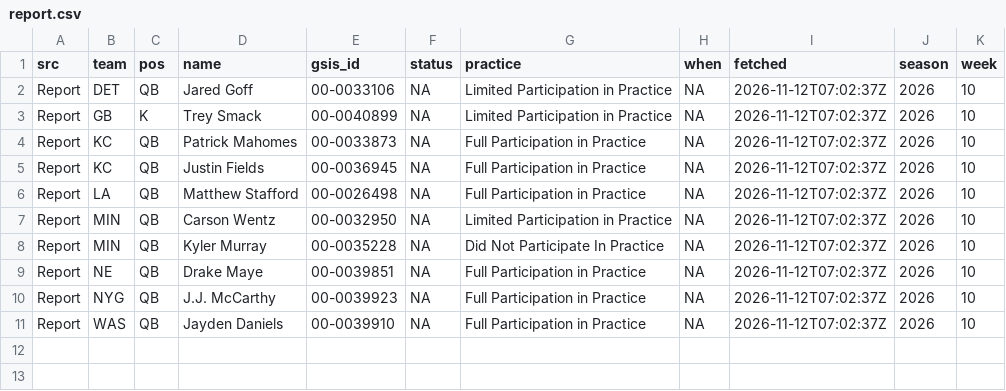
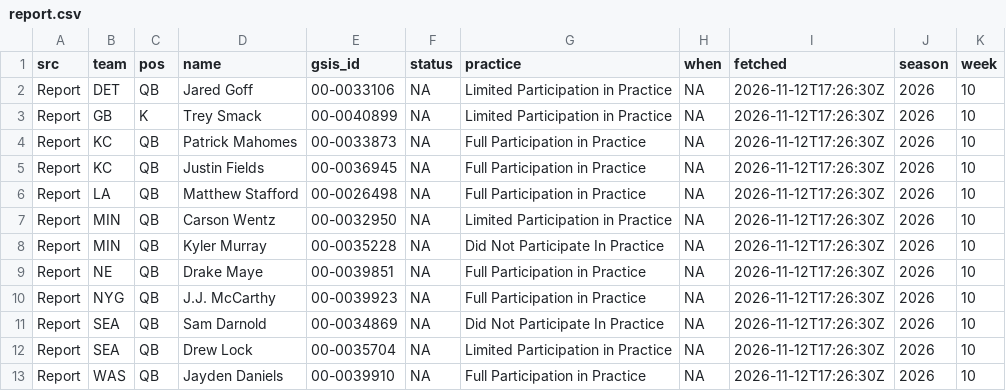
Before and after one commit to andrew-w-schroeder/dst-site, a CSV file: data/lines/sources/report.csv, drawn as a sheet.

```diff
--- a/data/lines/sources/report.csv
+++ b/data/lines/sources/report.csv
@@ -1,11 +1,13 @@
 "src","team","pos","name","gsis_id","status","practice","when","fetched","season","week"
-"Report","DET","QB","Jared Goff","00-0033106",NA,"Limited Participation in Practice",NA,"2026-11-12T07:02:37Z",2026,10
-"Report","GB","K","Trey Smack","00-0040899",NA,"Limited Participation in Practice",NA,"2026-11-12T07:02:37Z",2026,10
-"Report","KC","QB","Patrick Mahomes","00-0033873",NA,"Full Participation in Practice",NA,"2026-11-12T07:02:37Z",2026,10
-"Report","KC","QB","Justin Fields","00-0036945",NA,"Full Participation in Practice",NA,"2026-11-12T07:02:37Z",2026,10
-"Report","LA","QB","Matthew Stafford","00-0026498",NA,"Full Participation in Practice",NA,"2026-11-12T07:02:37Z",2026,10
-"Report","MIN","QB","Carson Wentz","00-0032950",NA,"Limited Participation in Practice",NA,"2026-11-12T07:02:37Z",2026,10
-"Report","MIN","QB","Kyler Murray","00-0035228",NA,"Did Not Participate In Practice",NA,"2026-11-12T07:02:37Z",2026,10
-"Report","NE","QB","Drake Maye","00-0039851",NA,"Full Participation in Practice",NA,"2026-11-12T07:02:37Z",2026,10
-"Report","NYG","QB","J.J. McCarthy","00-0039923",NA,"Full Participation in Practice",NA,"2026-11-12T07:02:37Z",2026,10
-"Report","WAS","QB","Jayden Daniels","00-0039910",NA,"Full Participation in Practice",NA,"2026-11-12T07:02:37Z",2026,10
+"Report","DET","QB","Jared Goff","00-0033106",NA,"Limited Participation in Practice",NA,"2026-11-12T17:26:30Z",2026,10
+"Report","GB","K","Trey Smack","00-0040899",NA,"Limited Participation in Practice",NA,"2026-11-12T17:26:30Z",2026,10
+"Report","KC","QB","Patrick Mahomes","00-0033873",NA,"Full Participation in Practice",NA,"2026-11-12T17:26:30Z",2026,10
+"Report","KC","QB","Justin Fields","00-0036945",NA,"Full Participation in Practice",NA,"2026-11-12T17:26:30Z",2026,10
+"Report","LA","QB","Matthew Stafford","00-0026498",NA,"Full Participation in Practice",NA,"2026-11-12T17:26:30Z",2026,10
+"Report","MIN","QB","Carson Wentz","00-0032950",NA,"Limited Participation in Practice",NA,"2026-11-12T17:26:30Z",2026,10
+"Report","MIN","QB","Kyler Murray","00-0035228",NA,"Did Not Participate In Practice",NA,"2026-11-12T17:26:30Z",2026,10
+"Report","NE","QB","Drake Maye","00-0039851",NA,"Full Participation in Practice",NA,"2026-11-12T17:26:30Z",2026,10
+"Report","NYG","QB","J.J. McCarthy","00-0039923",NA,"Full Participation in Practice",NA,"2026-11-12T17:26:30Z",2026,10
+"Report","SEA","QB","Sam Darnold","00-0034869",NA,"Did Not Participate In Practice",NA,"2026-11-12T17:26:30Z",2026,10
+"Report","SEA","QB","Drew Lock","00-0035704",NA,"Limited Participation in Practice",NA,"2026-11-12T17:26:30Z",2026,10
+"Report","WAS","QB","Jayden Daniels","00-0039910",NA,"Full Participation in Practice",NA,"2026-11-12T17:26:30Z",2026,10
```
Also changed, not shown: data/dfs/dfs_proj_2026_wk10.csv, data/dfs/showdown/live/sd_sal_2026_10_NE_DET.csv, 51 other files.
